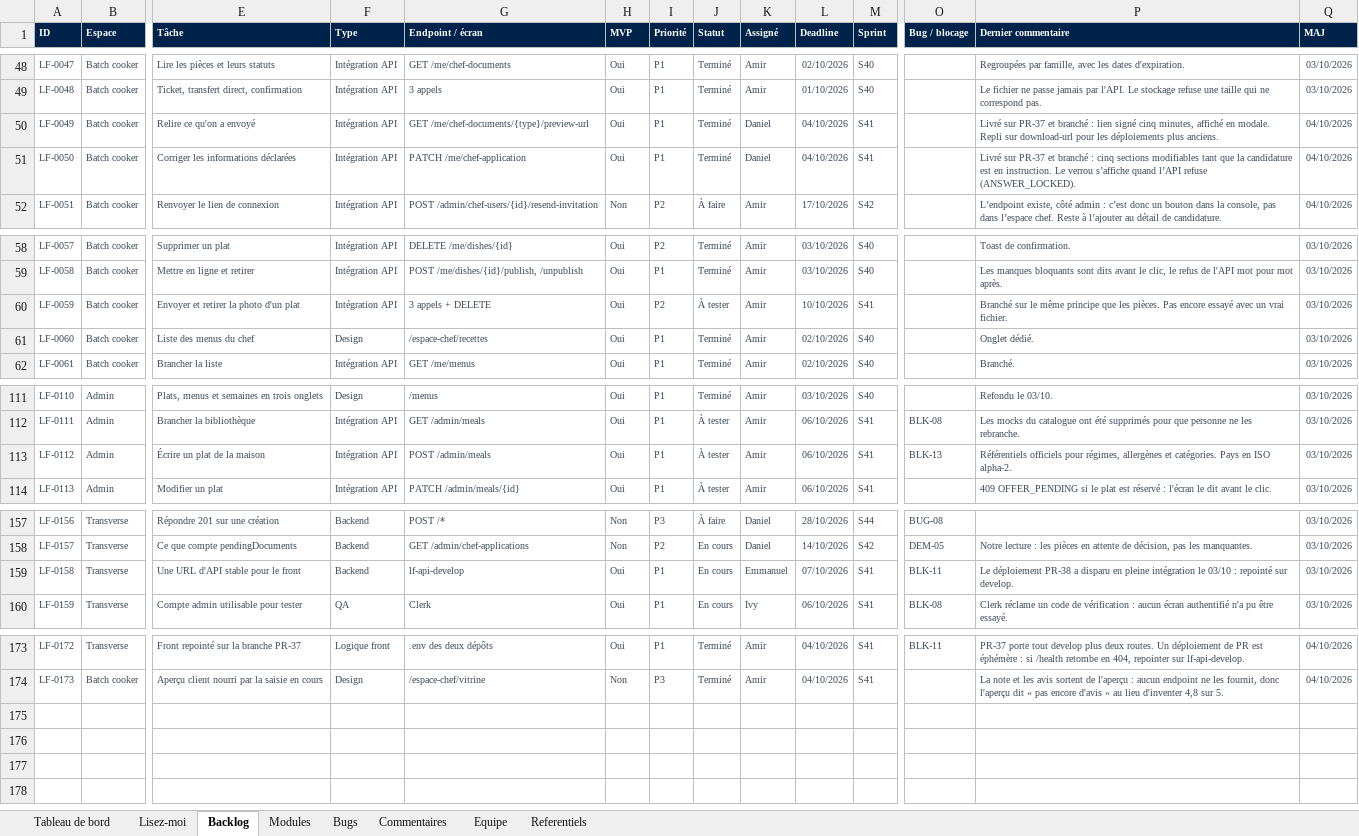
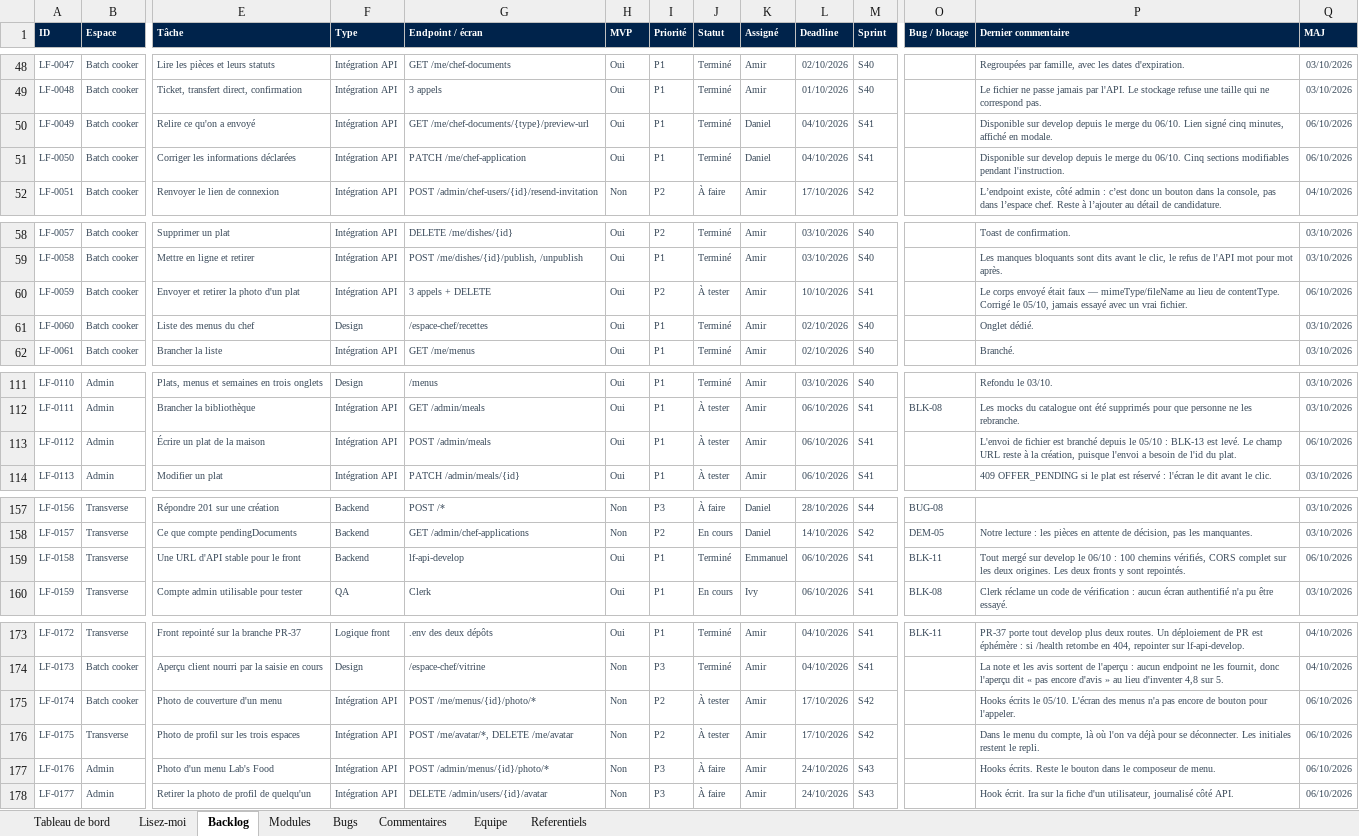
Before and after one commit to LabsFood/batchcooking-web, an Excel workbook: docs/pilotage/pilotage-labs-food.xlsx, sheet Backlog, drawn as a sheet; only a part is shown, gaps mark what is left out; values as stored, in another font and other column widths than the file's, no borders; conditional formats not drawn; rows hold the shown columns only; the diff names each change by its address in the sheet, - before the commit and + after, or states it on an @@ line.

```diff
--- a/docs/pilotage/pilotage-labs-food.xlsx (sheet Backlog)
+++ b/docs/pilotage/pilotage-labs-food.xlsx (sheet Backlog)
-P50 (Dernier commentaire): Livré sur PR-37 et branché : lien signé cinq minutes, affiché en modale. Repli sur download-url pour les déploiements plus anciens.
+P50 (Dernier commentaire): Disponible sur develop depuis le merge du 06/10. Lien signé cinq minutes, affiché en modale.
-Q50:Q51 (MAJ): 04/10/2026
+Q50:Q51 (MAJ): 06/10/2026
-P51 (Dernier commentaire): Livré sur PR-37 et branché : cinq sections modifiables tant que la candidature est en instruction. Le verrou s’affiche quand l’API refuse (ANSWER_LOCKED).
+P51 (Dernier commentaire): Disponible sur develop depuis le merge du 06/10. Cinq sections modifiables pendant l'instruction.
-P60 (Dernier commentaire): Branché sur le même principe que les pièces. Pas encore essayé avec…
+P60 (Dernier commentaire): Le corps envoyé était faux — mimeType/fileName au lieu de contentType. Corrigé le 05/10, jamais essayé avec…
-Q60 (MAJ): 03/10/2026
+Q60 (MAJ): 06/10/2026
-O113 (Bug / blocage): BLK-13
+O113 (Bug / blocage): (empty)
-P113 (Dernier commentaire): Référentiels officiels pour régimes, allergènes et catégories. Pays en ISO alpha-2.
+P113 (Dernier commentaire): L'envoi de fichier est branché depuis le 05/10 : BLK-13 est levé. Le champ URL reste à la création, puisque l'envoi a besoin de l'id du plat.
-Q113 (MAJ): 03/10/2026
+Q113 (MAJ): 06/10/2026
-J159 (Statut): En cours
+J159 (Statut): Terminé
-L159 (Deadline): 07/10/2026
+L159 (Deadline): 06/10/2026
-P159 (Dernier commentaire): Le déploiement PR-38 a disparu en pleine intégration le 03/10 : repointé sur develop.
+P159 (Dernier commentaire): Tout mergé sur develop le 06/10 : 100 chemins vérifiés, CORS complet sur les deux origines. Les deux fronts y sont repointés.
-Q159 (MAJ): 03/10/2026
+Q159 (MAJ): 06/10/2026
+row 175: LF-0174 | Batch cooker | Photo de couverture d'un menu | Intégration API | POST /me/menus/{id}/photo/* | Non | P2 | À tester | Amir | 17/10/2026 | S42 |  | Hooks écrits le 05/10. L'écran des menus n'a pas encore de bouton pour l'appeler. | 06/10/2026
+row 176: LF-0175 | Transverse | Photo de profil sur les trois espaces | Intégration API | POST /me/avatar/*, DELETE /me/avatar | Non | P2 | À tester | Amir | 17/10/2026 | S42 |  | Dans le menu du compte, là où l'on va déjà pour se déconnecter. Les initiales restent le repli. | 06/10/2026
+row 177: LF-0176 | Admin | Photo d'un menu Lab's Food | Intégration API | POST /admin/menus/{id}/photo/* | Non | P3 | À faire | Amir | 24/10/2026 | S43 |  | Hooks écrits. Reste le bouton dans le composeur de menu. | 06/10/2026
+row 178: LF-0177 | Admin | Retirer la photo de profil de quelqu'un | Intégration API | DELETE /admin/users/{id}/avatar | Non | P3 | À faire | Amir | 24/10/2026 | S43 |  | Hook écrit. Ira sur la fiche d'un utilisateur, journalisé côté API. | 06/10/2026
```
Also changed, not shown: sheet Tableau de bord, sheet Bugs, sheet Commentaires, sheet Modules, 4 other files.
